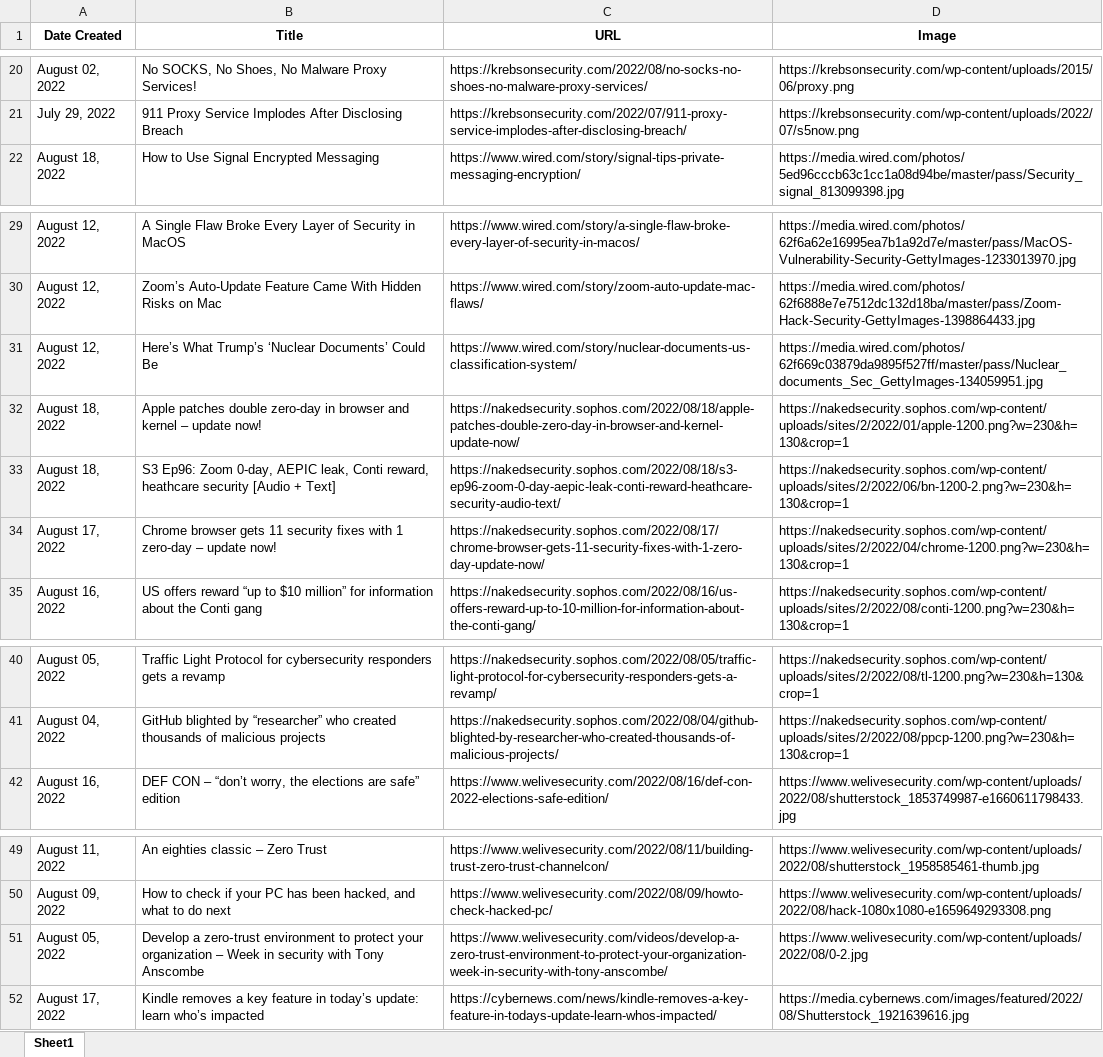
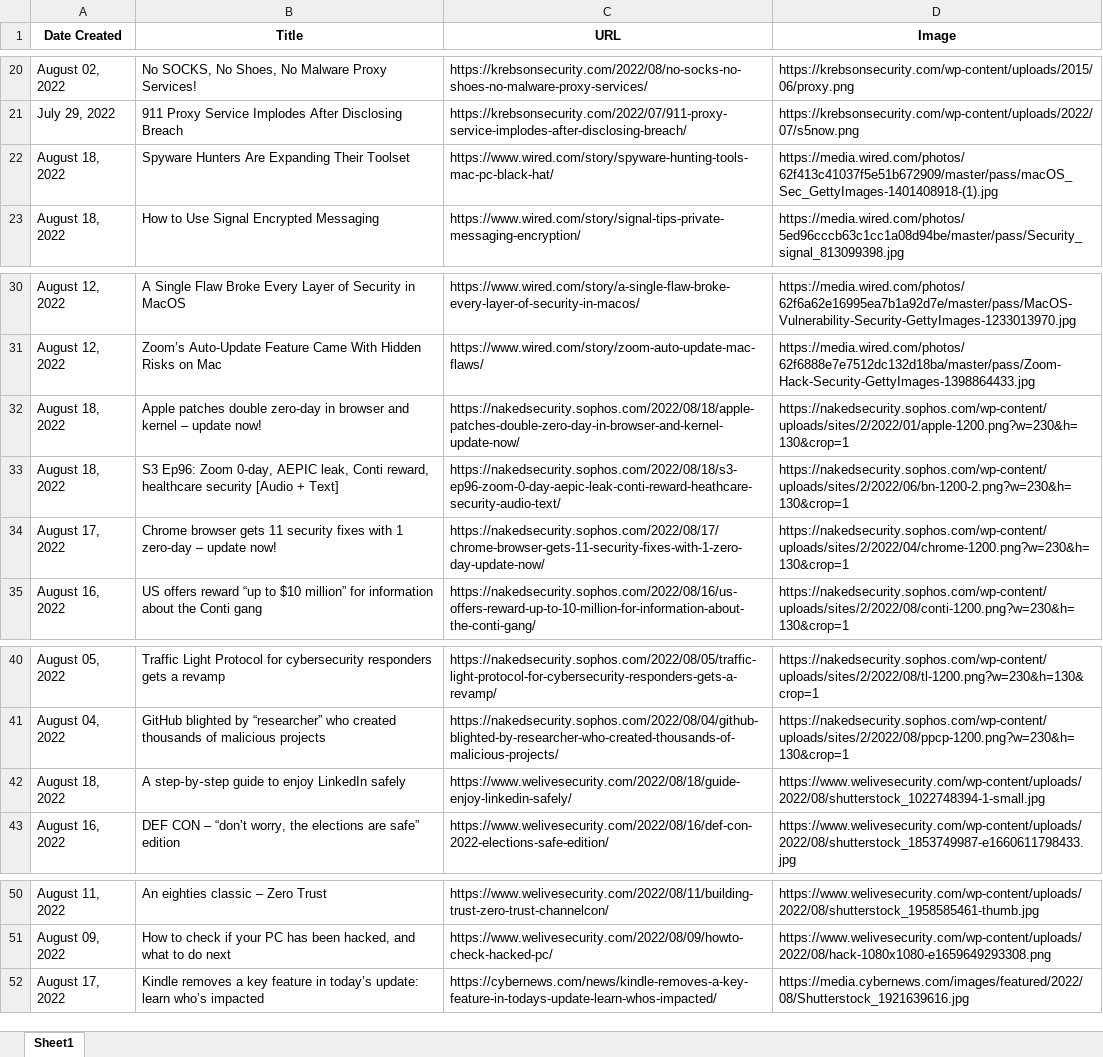
Before and after one commit to thecyberbytes/thecyberbytes.github.io, an Excel workbook: cyber_web/excels/news_feed.xlsx, sheet Sheet1, drawn as a sheet; only a part is shown, gaps mark what is left out; values as stored, in another font and other column widths than the file's, no borders; removed rows and columns are numbered as before the commit, all else as after; the diff names each change by its address in the sheet, - before the commit and + after, or states it on an @@ line.

```diff
--- a/cyber_web/excels/news_feed.xlsx (sheet Sheet1)
+++ b/cyber_web/excels/news_feed.xlsx (sheet Sheet1)
+row 22: August 18, 2022 | Spyware Hunters Are Expanding Their Toolset | https://www.wired.com/story/spyware-hunting-tools-mac-pc-black-hat/ | https://media.wired.com/photos/62f413c41037f5e51b672909/master/pass/macOS_Sec_GettyImages-1401408918-(1).jpg
-row 31: August 12, 2022 | Here’s What Trump’s ‘Nuclear Documents’ Could Be | https://www.wired.com/story/nuclear-documents-us-classification-system/ | https://media.wired.com/photos/62f669c03879da9895f527ff/master/pass/Nuclear_documents_Sec_GettyImages-134059951.jpg
-B33 (Title): …Conti reward, heathcare security [Audio…
+B33 (Title): …Conti reward, healthcare security [Audio…
+row 42: August 18, 2022 | A step‑by‑step guide to enjoy LinkedIn safely | https://www.welivesecurity.com/2022/08/18/guide-enjoy-linkedin-safely/ | https://www.welivesecurity.com/wp-content/uploads/2022/08/shutterstock_1022748394-1-small.jpg
-row 51: August 05, 2022 | Develop a zero‑trust environment to protect your organization – Week in security with Tony Anscombe | https://www.welivesecurity.com/videos/develop-a-zero-trust-environment-to-protect-your-organization-week-in-security-with-tony-anscombe/ | https://www.welivesecurity.com/wp-content/uploads/2022/08/0-2.jpg
```
Also changed, not shown: cyber_web/excels/blog_feed.xlsx, cyber_web/excels/news_categorized.xlsx, 26 other files.
